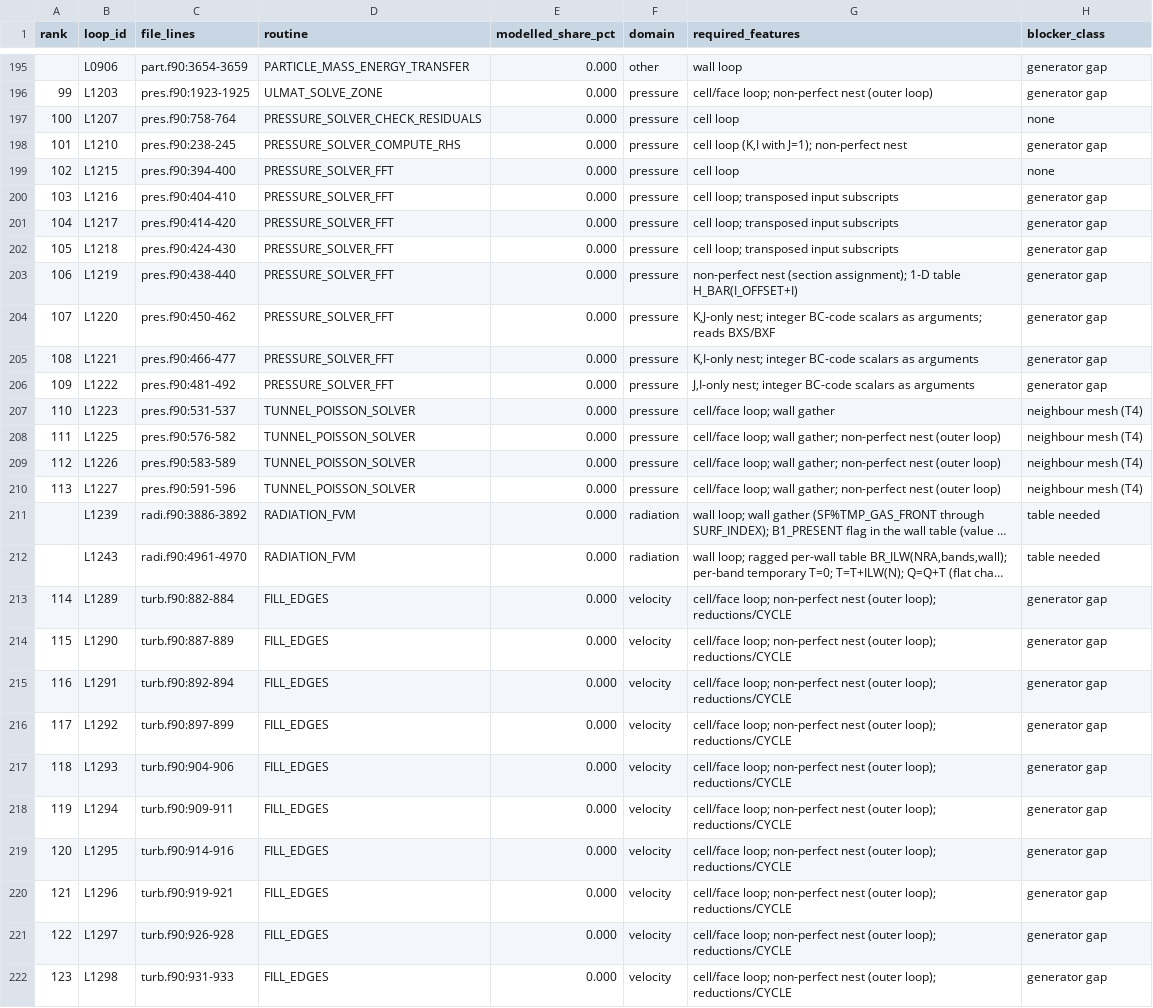
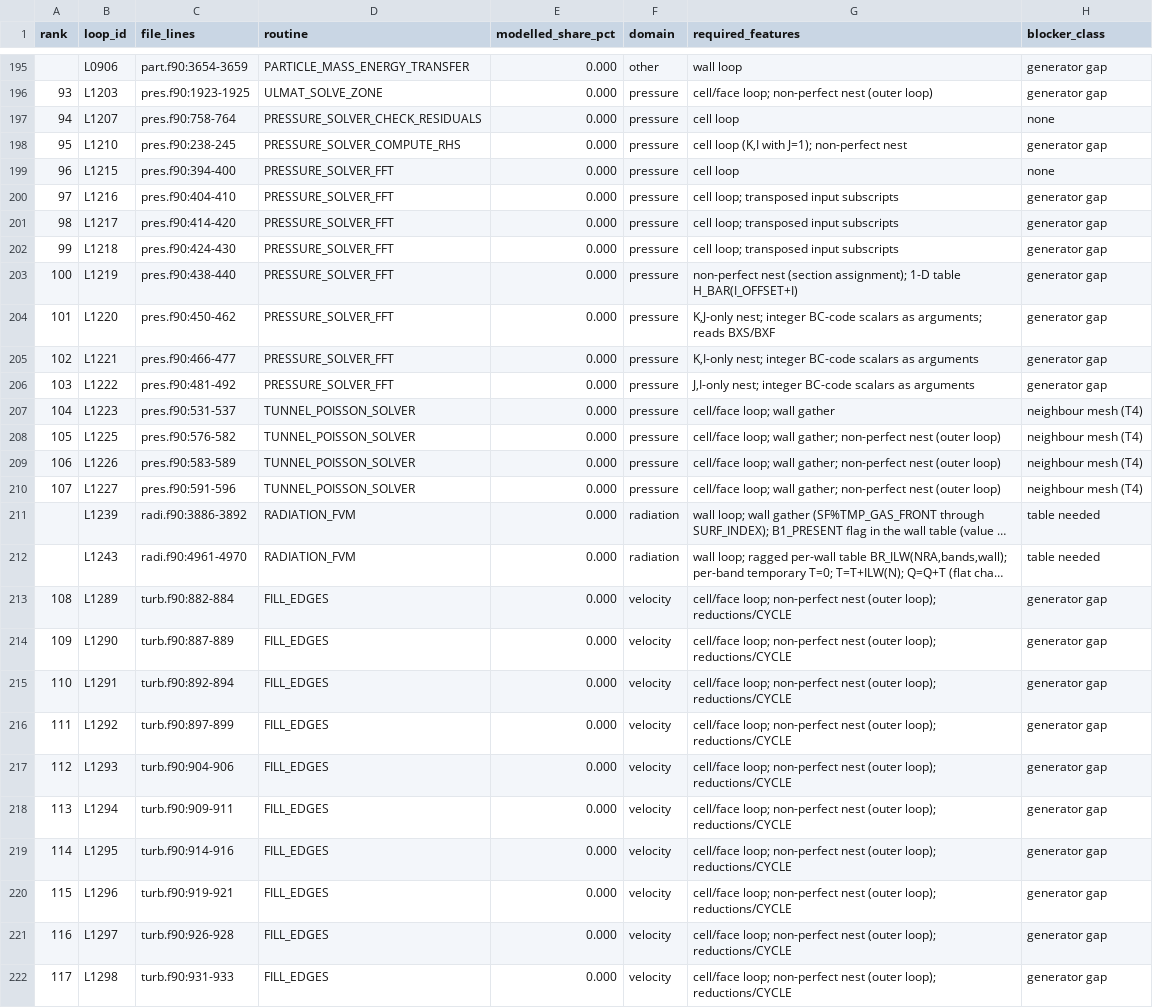
Before and after one commit to marcosvanella/fds, a CSV file: Manuals/FDS_AMReX_Design/amrex/loop_work_list.csv, drawn as a sheet; only a part is shown, gaps mark what is left out; long unchanged cells end in …; the diff covers the shown part only; the diff names each change by its address in the sheet, - before the commit and + after, or states it on an @@ line.

```diff
--- a/Manuals/FDS_AMReX_Design/amrex/loop_work_list.csv
+++ b/Manuals/FDS_AMReX_Design/amrex/loop_work_list.csv
-A196 (rank): 99
+A196 (rank): 93
-A197 (rank): 100
+A197 (rank): 94
-A198 (rank): 101
+A198 (rank): 95
-A199 (rank): 102
+A199 (rank): 96
-A200 (rank): 103
+A200 (rank): 97
-A201 (rank): 104
+A201 (rank): 98
-A202 (rank): 105
+A202 (rank): 99
-A203 (rank): 106
+A203 (rank): 100
-A204 (rank): 107
+A204 (rank): 101
-A205 (rank): 108
+A205 (rank): 102
-A206 (rank): 109
+A206 (rank): 103
-A207 (rank): 110
+A207 (rank): 104
-A208 (rank): 111
+A208 (rank): 105
-A209 (rank): 112
+A209 (rank): 106
-A210 (rank): 113
+A210 (rank): 107
-A213 (rank): 114
+A213 (rank): 108
-A214 (rank): 115
+A214 (rank): 109
-A215 (rank): 116
+A215 (rank): 110
-A216 (rank): 117
+A216 (rank): 111
-A217 (rank): 118
+A217 (rank): 112
-A218 (rank): 119
+A218 (rank): 113
-A219 (rank): 120
+A219 (rank): 114
-A220 (rank): 121
+A220 (rank): 115
-A221 (rank): 122
+A221 (rank): 116
-A222 (rank): 123
+A222 (rank): 117
```
Also changed, not shown: 92 edited cells elsewhere in this file, Manuals/FDS_AMReX_Design/amrex/loop_claims.csv, 26 other files.
